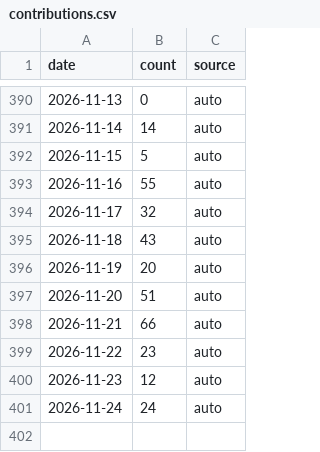
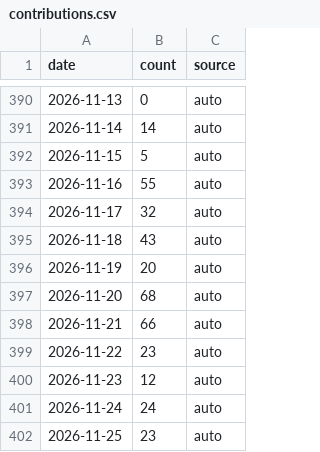
Before and after one commit to AlisherKshtykenov/AlisherKshtykenov, a CSV file: data/contributions.csv, drawn as a sheet; only a part is shown, gaps mark what is left out.

```diff
--- a/data/contributions.csv
+++ b/data/contributions.csv
@@ -396,3 +396,3 @@ date,count,source
 2026-11-19,20,auto
-2026-11-20,51,auto
+2026-11-20,68,auto
 2026-11-21,66,auto
@@ -401 +401,2 @@ date,count,source
 2026-11-24,24,auto
+2026-11-25,23,auto
```
